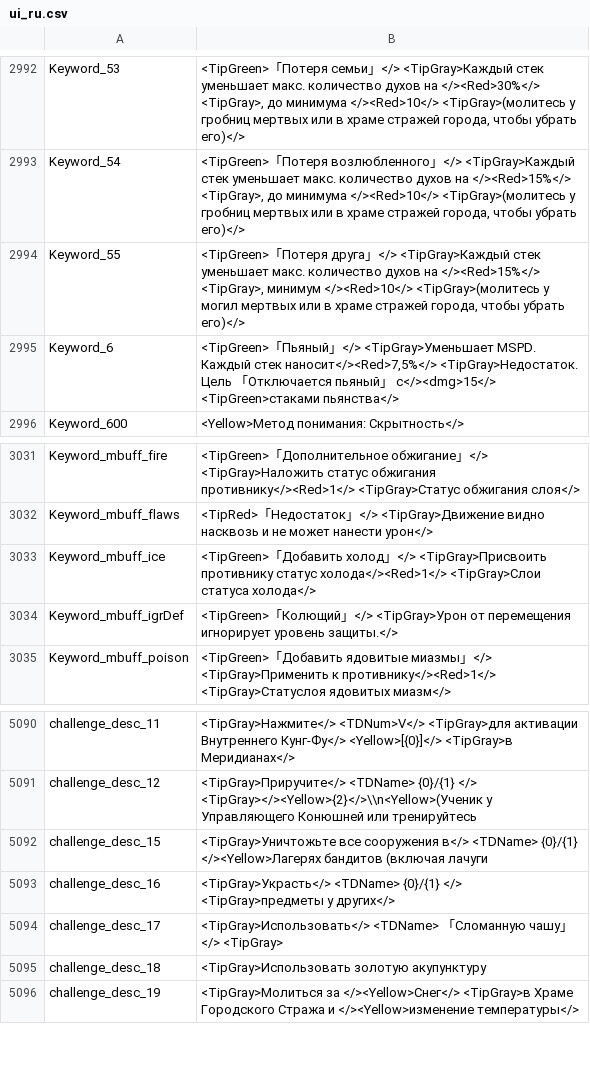
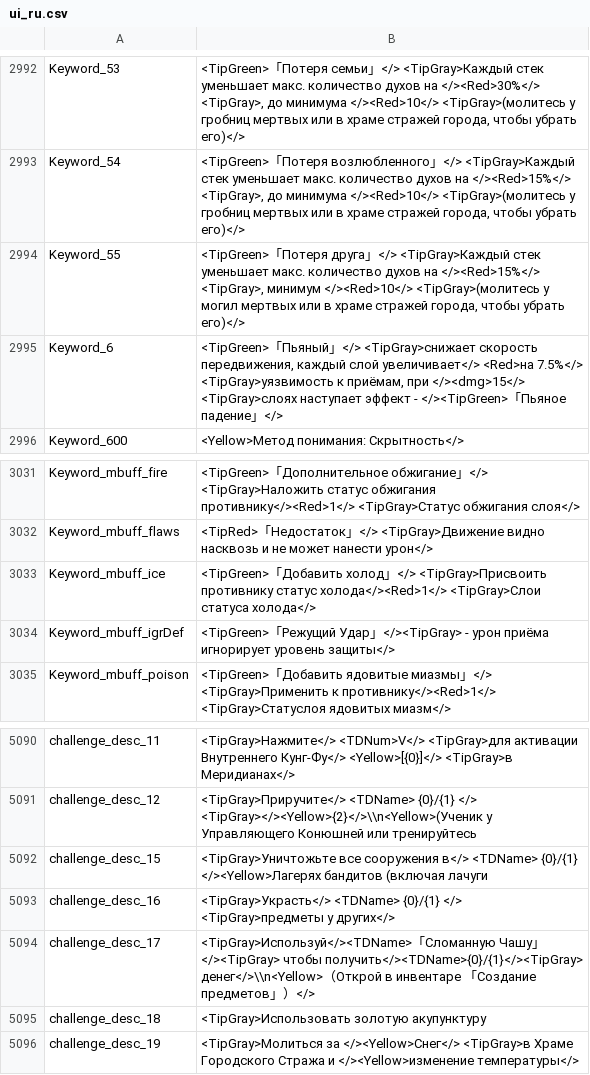
Before and after one commit to BukhtiyarovS/mkf, a CSV file: 1.2/HMS_00-WindowsNoEditor_Rus/HMS_00/Content/Etc/Localization/ui_ru.csv, drawn as a sheet; only a part is shown, gaps mark what is left out; the diff covers the shown part only.

```diff
--- a/1.2/HMS_00-WindowsNoEditor_Rus/HMS_00/Content/Etc/Localization/ui_ru.csv
+++ b/1.2/HMS_00-WindowsNoEditor_Rus/HMS_00/Content/Etc/Localization/ui_ru.csv
@@ -2994,3 +2994,3 @@ Keyword_54,"<TipGreen>「Потеря возлюбленного」</> <TipGray>
 Keyword_55,"<TipGreen>「Потеря друга」</> <TipGray>Каждый стек уменьшает макс. количество духов на </><Red>15%</> <TipGray>, минимум </><Red>10</> <TipGray>(молитесь у могил мертвых или в храме стражей города, чтобы убрать его)</>"
-Keyword_6,"<TipGreen>「Пьяный」</> <TipGray>Уменьшает MSPD. Каждый стек наносит</><Red>7,5%</> <TipGray>Недостаток. Цель 「Отключается пьяный」 с</><dmg>15</> <TipGreen>стаками пьянства</> "
+Keyword_6,"<TipGreen>「Пьяный」</> <TipGray>снижает скорость передвижения, каждый слой увеличивает</> <Red>на 7.5%</> <TipGray>уязвимость к приёмам, при </><dmg>15</> <TipGray>слоях наступает эффект - </><TipGreen>「Пьяное падение」</>"
 Keyword_600,<Yellow>Метод понимания: Скрытность</>
@@ -3033,3 +3033,3 @@ Keyword_mbuff_flaws,<TipRed>「Недостаток」</> <TipGray>Движен
 Keyword_mbuff_ice,<TipGreen>「Добавить холод」</> <TipGray>Присвоить противнику статус холода</><Red>1</> <TipGray>Слои статуса холода</>
-Keyword_mbuff_igrDef,<TipGreen>「Колющий」</> <TipGray>Урон от перемещения игнорирует уровень защиты.</>
+Keyword_mbuff_igrDef,<TipGreen>「Режущий Удар」</><TipGray> - урон приёма игнорирует уровень защиты</>
 Keyword_mbuff_poison,<TipGreen>「Добавить ядовитые миазмы」</> <TipGray>Применить к противнику</><Red>1</> <TipGray>Статуслоя ядовитых миазм</>
@@ -5093,3 +5093,3 @@ challenge_desc_15,<TipGray>Уничтожьте все сооружения в</
 challenge_desc_16,<TipGray>Украсть</> <TDName> {0}/{1} </> <TipGray>предметы у других</>
-challenge_desc_17,<TipGray>Использовать</> <TDName> 「Сломанную чашу」 </> <TipGray>
+challenge_desc_17,<TipGray>Используй</><TDName>「Сломанную Чашу」</><TipGray> чтобы получить</><TDName>{0}/{1}</><TipGray> денег</>\\n<Yellow>（Открой в инвентаре 「Создание предметов」）</>
 challenge_desc_18,<TipGray>Использовать золотую акупунктуру
```
Also changed, not shown: 20 edited cells elsewhere in this file, 3 other files.
